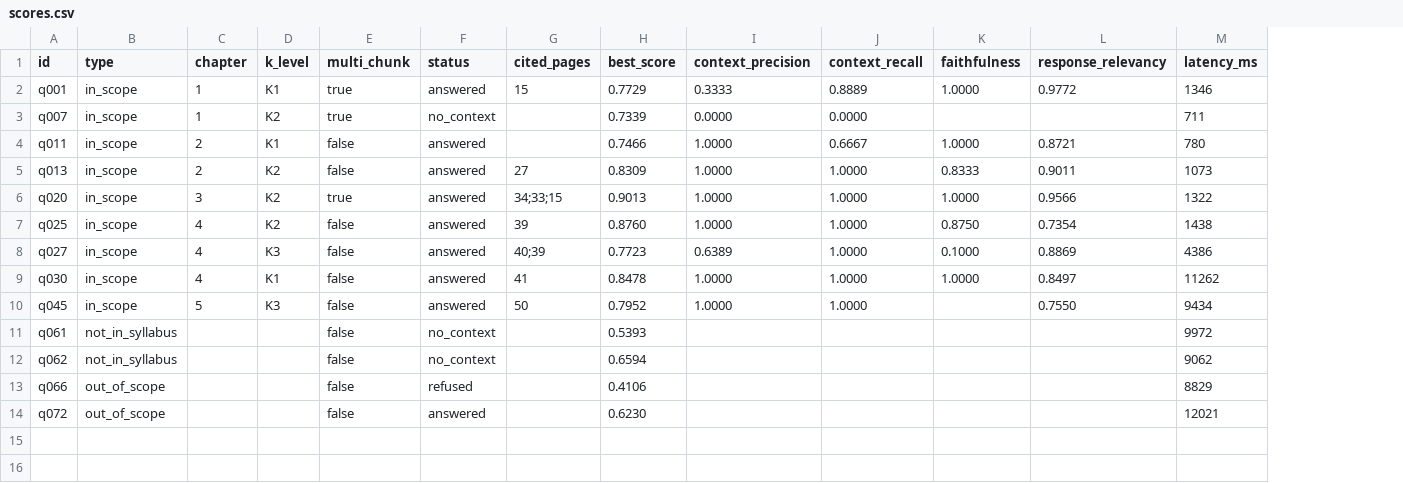
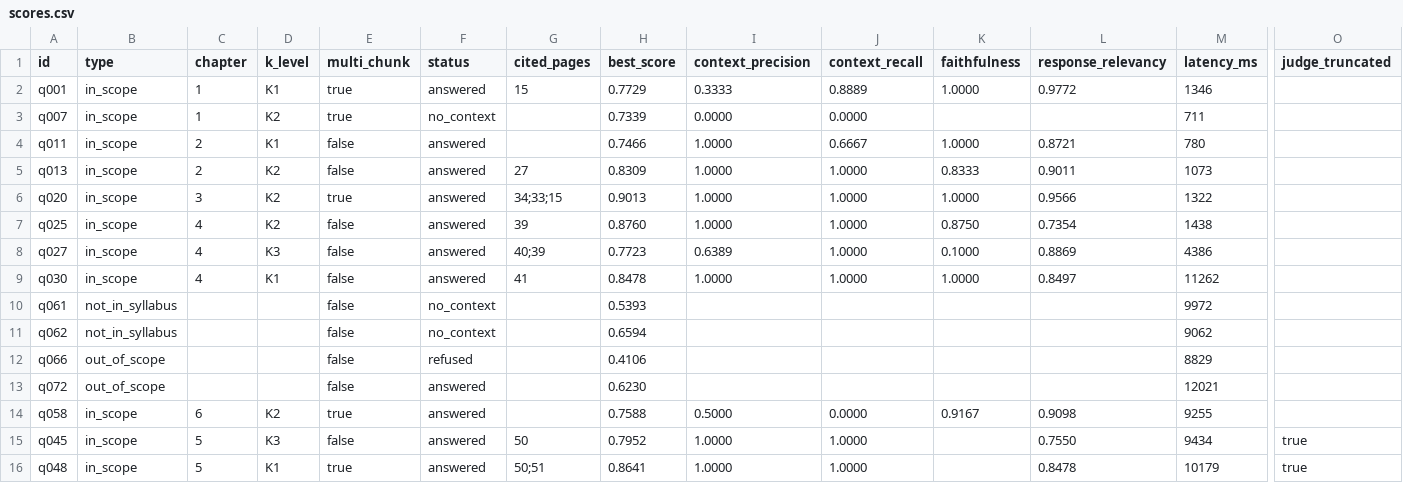
Before and after one commit to Yusuf-Hridoy/istqb-rag-eval, a CSV file: runs/pilot-1/scores.csv, drawn as a sheet; only a part is shown, gaps mark what is left out; rows hold the shown columns only; the diff names each change by its address in the sheet, - before the commit and + after, or states it on an @@ line.

```diff
--- a/runs/pilot-1/scores.csv
+++ b/runs/pilot-1/scores.csv
+column O (judge_truncated), empty
+row 14: q058 | in_scope | 6 | K2 | true | answered |  | 0.7588 | 0.5000 | 0.0000 | 0.9167 | 0.9098 | 9255
@@ row 10 moved to row 15: q045 @@
+row 16: q048 | in_scope | 5 | K1 | true | answered | 50;51 | 0.8641 | 1.0000 | 1.0000 |  | 0.8478 | 10179 | true
```
Also changed, not shown: 11 other files.
